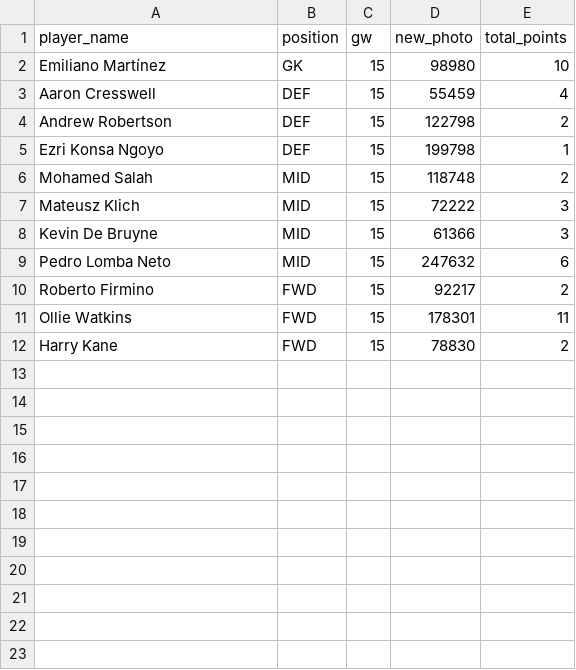
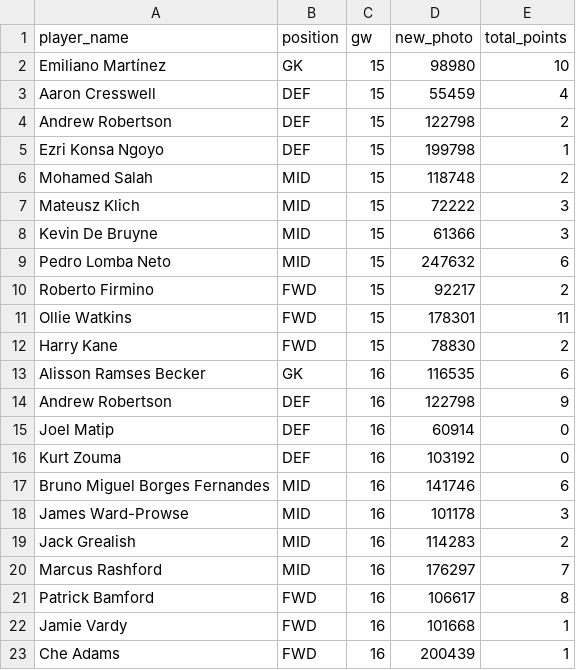
Before and after one commit to arpitsolanki/FPLBot, a CSV file: gw_points_history.csv, drawn as a sheet; the diff names each change by its address in the sheet, - before the commit and + after, or states it on an @@ line.

Commit message:
Add files via upload

```diff
--- a/gw_points_history.csv
+++ b/gw_points_history.csv
+row 13: Alisson Ramses Becker | GK | 16 | 116535 | 6
+row 14: Andrew Robertson | DEF | 16 | 122798 | 9
+row 15: Joel Matip | DEF | 16 | 60914 | 0
+row 16: Kurt Zouma | DEF | 16 | 103192 | 0
+row 17: Bruno Miguel Borges Fernandes | MID | 16 | 141746 | 6
+row 18: James Ward-Prowse | MID | 16 | 101178 | 3
+row 19: Jack Grealish | MID | 16 | 114283 | 2
+row 20: Marcus Rashford | MID | 16 | 176297 | 7
+row 21: Patrick Bamford | FWD | 16 | 106617 | 8
+row 22: Jamie Vardy | FWD | 16 | 101668 | 1
+row 23: Che Adams | FWD | 16 | 200439 | 1
```
